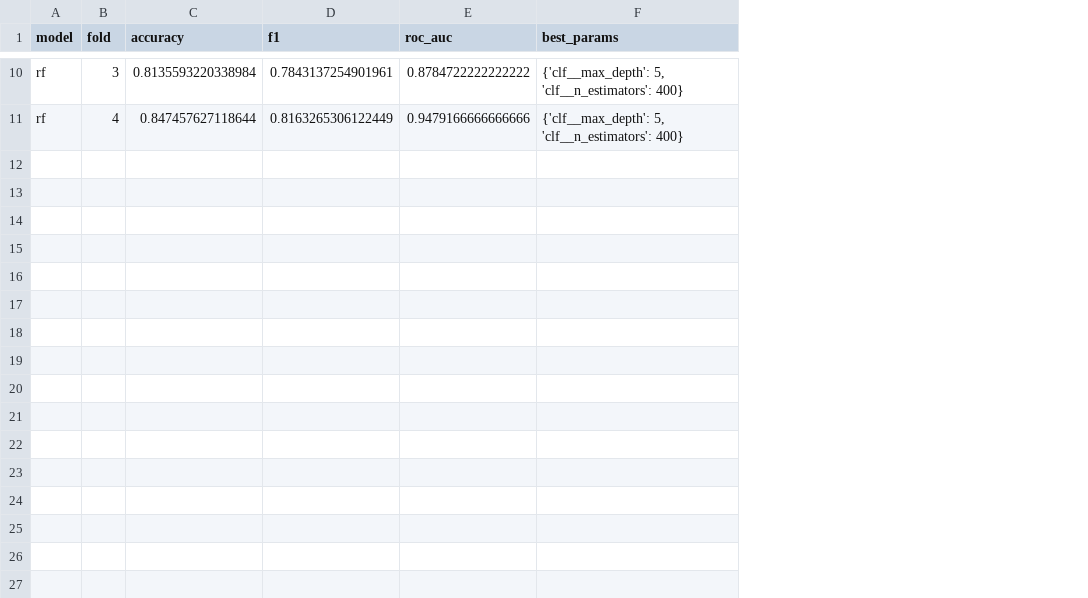
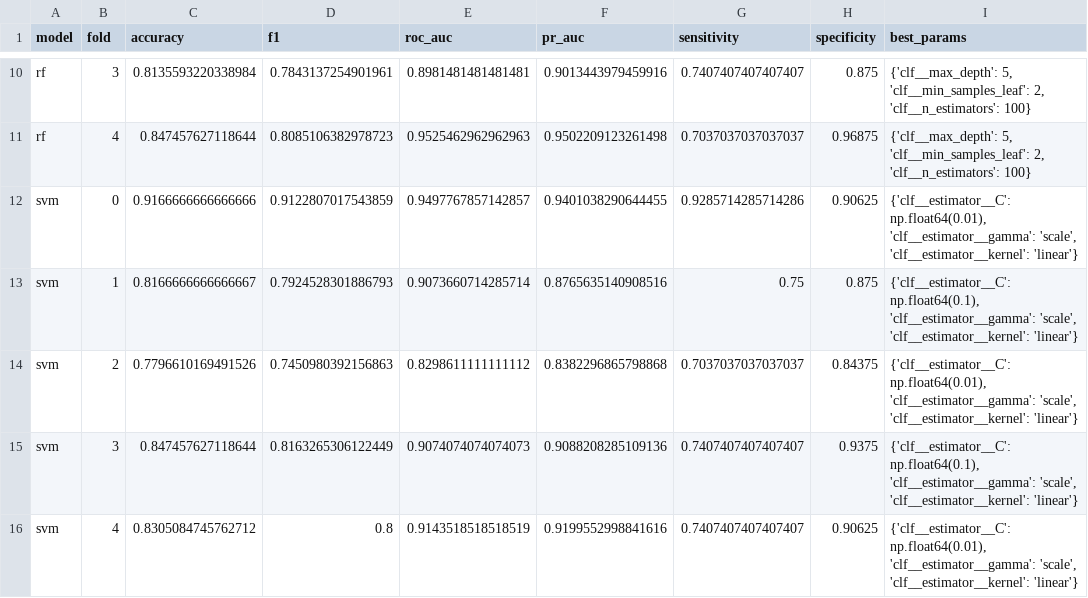
Before and after one commit to zzz271828/FIT2082_Research, a CSV file: results/armA_fold_results.csv, drawn as a sheet; only a part is shown, gaps mark what is left out; addresses are those after the commit; the diff covers the shown part only; the diff names each change by its address in the sheet, - before the commit and + after, or states it on an @@ line.

```diff
--- a/results/armA_fold_results.csv
+++ b/results/armA_fold_results.csv
+column F (pr_auc), rows 10-11: 0.9013443979459916 | 0.9502209123261498
+column G (sensitivity), rows 10-11: 0.7407407407407407 | 0.7037037037037037
+column H (specificity), rows 10-11: 0.875 | 0.96875
-E10 (roc_auc): 0.8784722222222222
+E10 (roc_auc): 0.8981481481481481
-I10:I11 (best_params): {'clf__max_depth': 5, 'clf__n_estimators': 400}
+I10:I11 (best_params): {'clf__max_depth': 5, 'clf__min_samples_leaf': 2, 'clf__n_estimators': 100}
-D11 (f1): 0.8163265306122449
+D11 (f1): 0.8085106382978723
-E11 (roc_auc): 0.9479166666666666
+E11 (roc_auc): 0.9525462962962963
+row 12: svm | 0 | 0.9166666666666666 | 0.9122807017543859 | 0.9497767857142857 | 0.9401038290644455 | 0.9285714285714286 | 0.90625 | {'clf__estimator__C': np.float64(0.01), 'clf__estimator__gamma': 'scale', 'clf__estimator__kernel': 'linear'}
+row 13: svm | 1 | 0.8166666666666667 | 0.7924528301886793 | 0.9073660714285714 | 0.8765635140908516 | 0.75 | 0.875 | {'clf__estimator__C': np.float64(0.1), 'clf__estimator__gamma': 'scale', 'clf__estimator__kernel': 'linear'}
+row 14: svm | 2 | 0.7796610169491526 | 0.7450980392156863 | 0.8298611111111112 | 0.8382296865798868 | 0.7037037037037037 | 0.84375 | {'clf__estimator__C': np.float64(0.01), 'clf__estimator__gamma': 'scale', 'clf__estimator__kernel': 'linear'}
+row 15: svm | 3 | 0.847457627118644 | 0.8163265306122449 | 0.9074074074074073 | 0.9088208285109136 | 0.7407407407407407 | 0.9375 | {'clf__estimator__C': np.float64(0.1), 'clf__estimator__gamma': 'scale', 'clf__estimator__kernel': 'linear'}
+row 16: svm | 4 | 0.8305084745762712 | 0.8 | 0.9143518518518519 | 0.9199552998841616 | 0.7407407407407407 | 0.90625 | {'clf__estimator__C': np.float64(0.01), 'clf__estimator__gamma': 'scale', 'clf__estimator__kernel': 'linear'}
```
Also changed, not shown: 29 edited cells elsewhere in this file, results/armA_results.csv, 3 other files.
